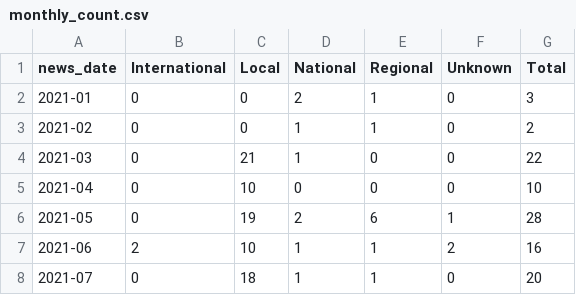
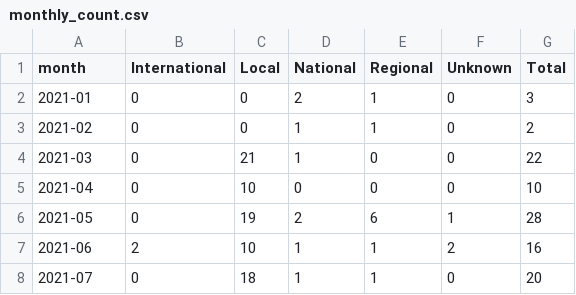
Before and after one commit to open-innovations/leeds-2023, a CSV file: docs/metrics/media_coverage/_data/monthly_count.csv, drawn as a sheet; only a part is shown.

Commit message:
Add barchart by month and outlet region

```diff
--- a/docs/metrics/media_coverage/_data/monthly_count.csv
+++ b/docs/metrics/media_coverage/_data/monthly_count.csv
@@ -1,2 +1,2 @@
-news_date,International,Local,National,Regional,Unknown,Total
+month,International,Local,National,Regional,Unknown,Total
 2021-01,0,0,2,1,0,3
```
Also changed, not shown: 5 other files.
